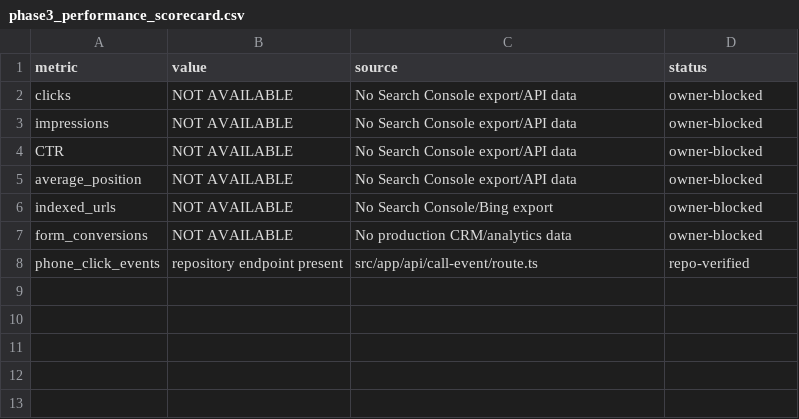
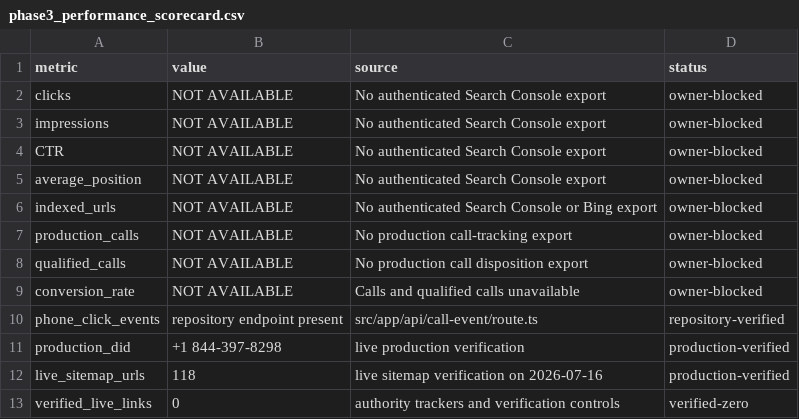
Before and after one commit to affankhan147-arch/ppc-website, a CSV file: reports/phase3_performance_scorecard.csv, drawn as a sheet.

Commit message:
phase3 day7 session2: complete controlled closeout

```diff
--- a/reports/phase3_performance_scorecard.csv
+++ b/reports/phase3_performance_scorecard.csv
@@ -1,8 +1,13 @@
 "metric","value","source","status"
-"clicks","NOT AVAILABLE","No Search Console export/API data","owner-blocked"
-"impressions","NOT AVAILABLE","No Search Console export/API data","owner-blocked"
-"CTR","NOT AVAILABLE","No Search Console export/API data","owner-blocked"
-"average_position","NOT AVAILABLE","No Search Console export/API data","owner-blocked"
-"indexed_urls","NOT AVAILABLE","No Search Console/Bing export","owner-blocked"
-"form_conversions","NOT AVAILABLE","No production CRM/analytics data","owner-blocked"
-"phone_click_events","repository endpoint present","src/app/api/call-event/route.ts","repo-verified"
+"clicks","NOT AVAILABLE","No authenticated Search Console export","owner-blocked"
+"impressions","NOT AVAILABLE","No authenticated Search Console export","owner-blocked"
+"CTR","NOT AVAILABLE","No authenticated Search Console export","owner-blocked"
+"average_position","NOT AVAILABLE","No authenticated Search Console export","owner-blocked"
+"indexed_urls","NOT AVAILABLE","No authenticated Search Console or Bing export","owner-blocked"
+"production_calls","NOT AVAILABLE","No production call-tracking export","owner-blocked"
+"qualified_calls","NOT AVAILABLE","No production call disposition export","owner-blocked"
+"conversion_rate","NOT AVAILABLE","Calls and qualified calls unavailable","owner-blocked"
+"phone_click_events","repository endpoint present","src/app/api/call-event/route.ts","repository-verified"
+"production_did","+1 844-397-8298","live production verification","production-verified"
+"live_sitemap_urls","118","live sitemap verification on 2026-07-16","production-verified"
+"verified_live_links","0","authority trackers and verification controls","verified-zero"
```
Also changed, not shown: ops/daily_scorecard.csv, 7 other files.
